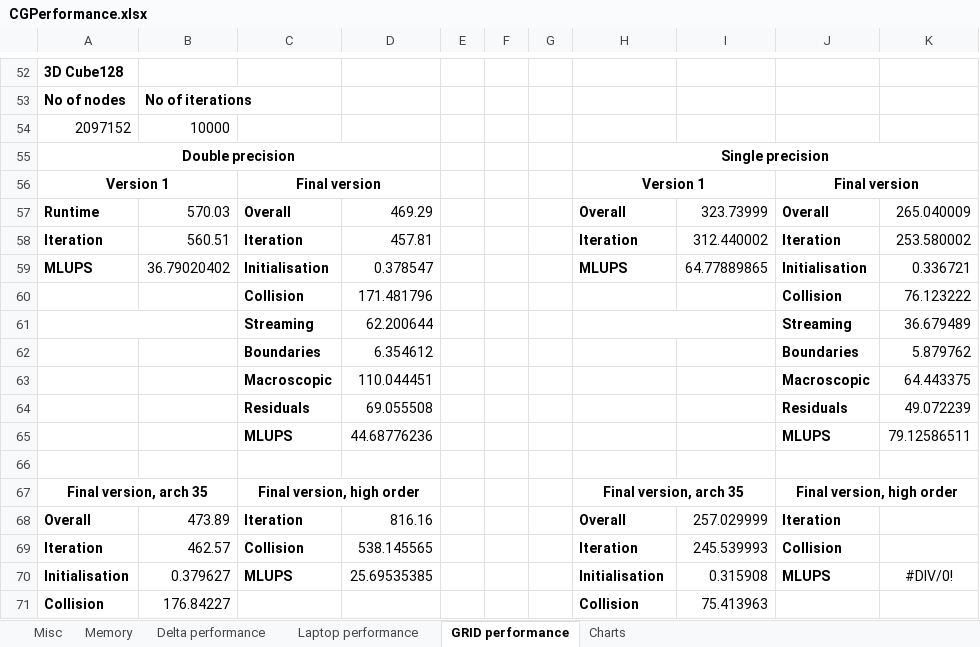
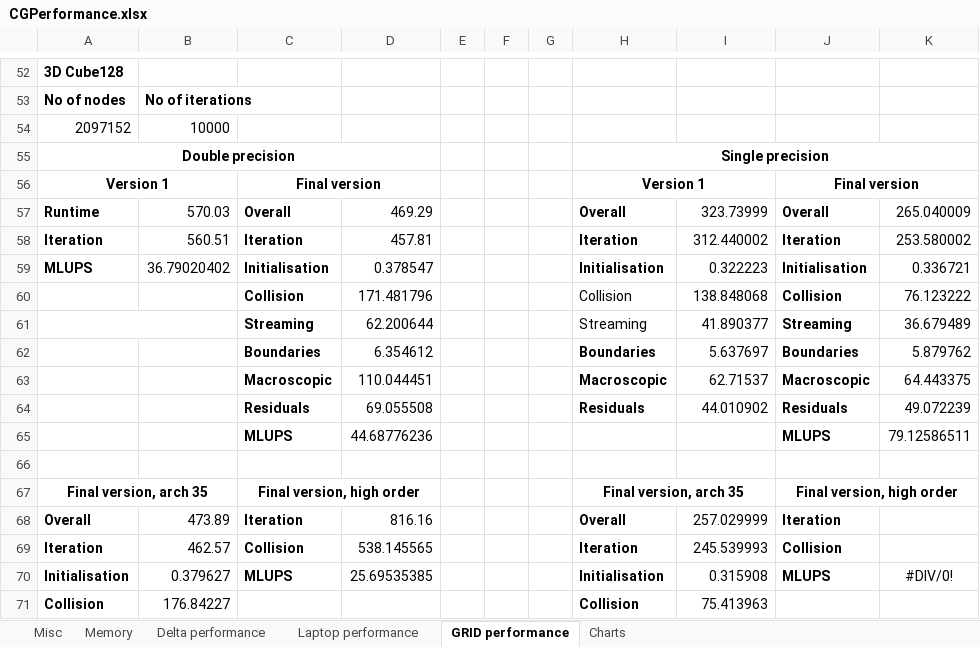
Before and after one commit to ZPaulo/Thesis, an Excel workbook: Thesis/Resources/CGPerformance.xlsx, sheet GRID performance, drawn as a sheet; only a part is shown, gaps mark what is left out; values as stored, in another font and other column widths than the file's, no borders; the diff names each change by its address in the sheet, - before the commit and + after, or states it on an @@ line.

```diff
--- a/Thesis/Resources/CGPerformance.xlsx (sheet GRID performance)
+++ b/Thesis/Resources/CGPerformance.xlsx (sheet GRID performance)
-H59: MLUPS
+H59: Initialisation
-I59: 64.77889865
+I59: 0.322223
-H60: (empty)
+H60: Collision
-I60: (empty)
+I60: 138.848068
-H61: (empty)
+H61: Streaming
-H61:I61 merged
-I61: (empty)
+I61: 41.890377
-H62: (empty)
+H62: Boundaries
-I62: (empty)
+I62: 5.637697
-H63: (empty)
+H63: Macroscopic
-I63: (empty)
+I63: 62.71537
-H64: (empty)
+H64: Residuals
-I64: (empty)
+I64: 44.010902
```
Also changed, not shown: sheet Charts, charts or pictures, 10 other files.
